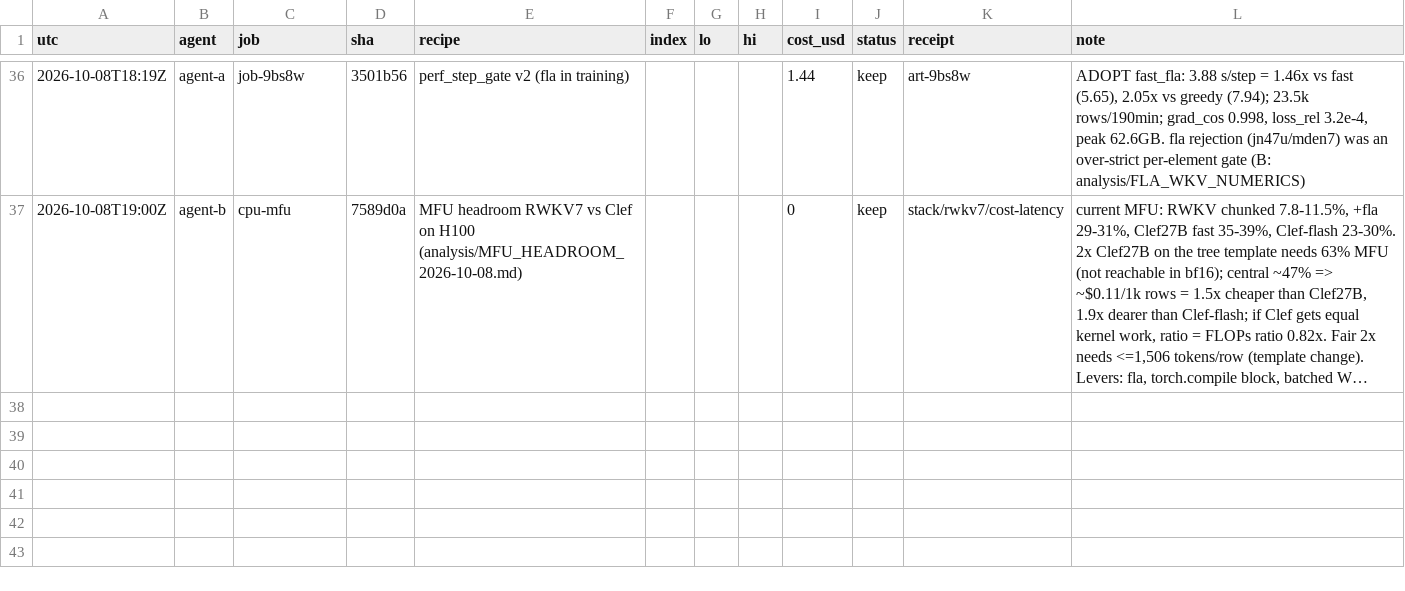
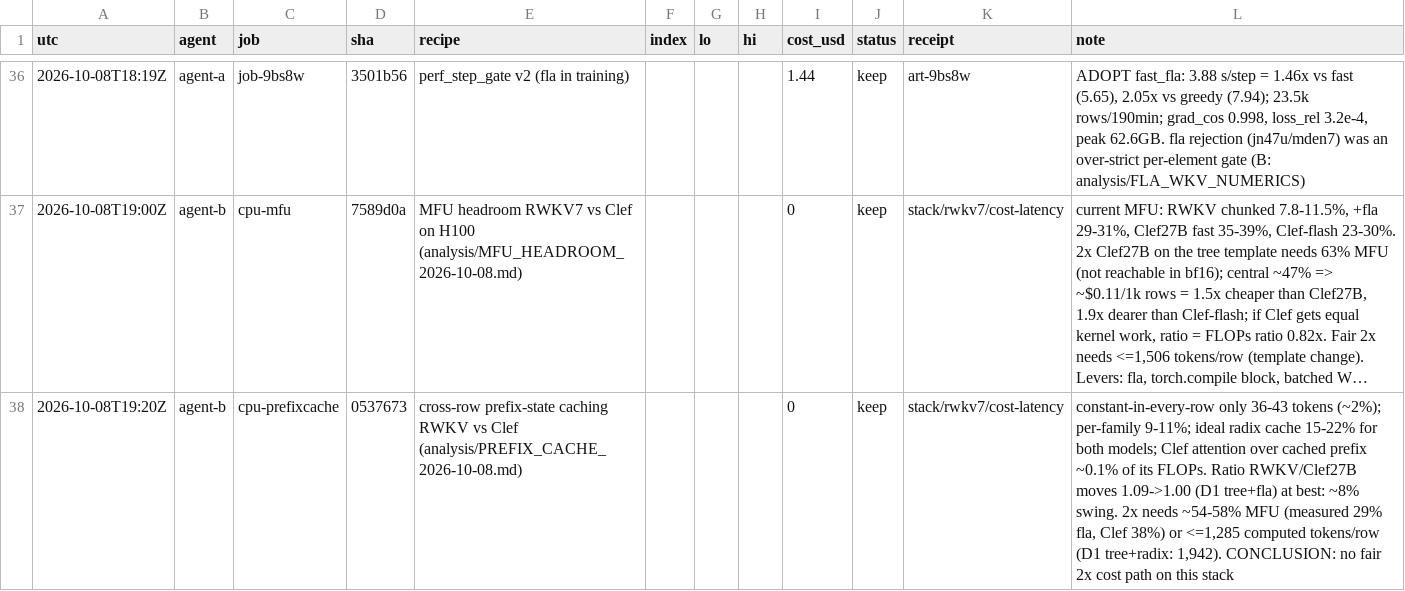
Before and after one commit to apumutyala/State-Space-Decision-Model, a TSV file: results/ledger.tsv, drawn as a sheet; only a part is shown, gaps mark what is left out; long unchanged cells end in …; the diff names each change by its address in the sheet, - before the commit and + after, or states it on an @@ line.

Commit message:
PROGRESS: 2x feasibility verdict; prefix-cache ledger row

```diff
--- a/results/ledger.tsv
+++ b/results/ledger.tsv
+row 38: 2026-10-08T19:20Z | agent-b | cpu-prefixcache | 0537673 | cross-row prefix-state caching RWKV vs Clef (analysis/PREFIX_CACHE_2026-10-08.md) |  |  |  | 0 | keep | stack/rwkv7/cost-latency | constant-in-every-row only 36-43 tokens (~2%); per-family 9-11%; ideal radix cache 15-22% for both models; Clef attention over cached prefix ~0.1% of its FLOPs. Ratio RWKV/Clef27B moves 1.09->1.00 (D1 tree+fla) at best: ~8% swing. 2x needs ~54-58% MFU (measured 29% fla, Clef 38%) or <=1,285 computed tokens/row (D1 tree+radix: 1,942). CONCLUSION: no fair 2x cost path on this stack
```
Also changed, not shown: 1 other file.
